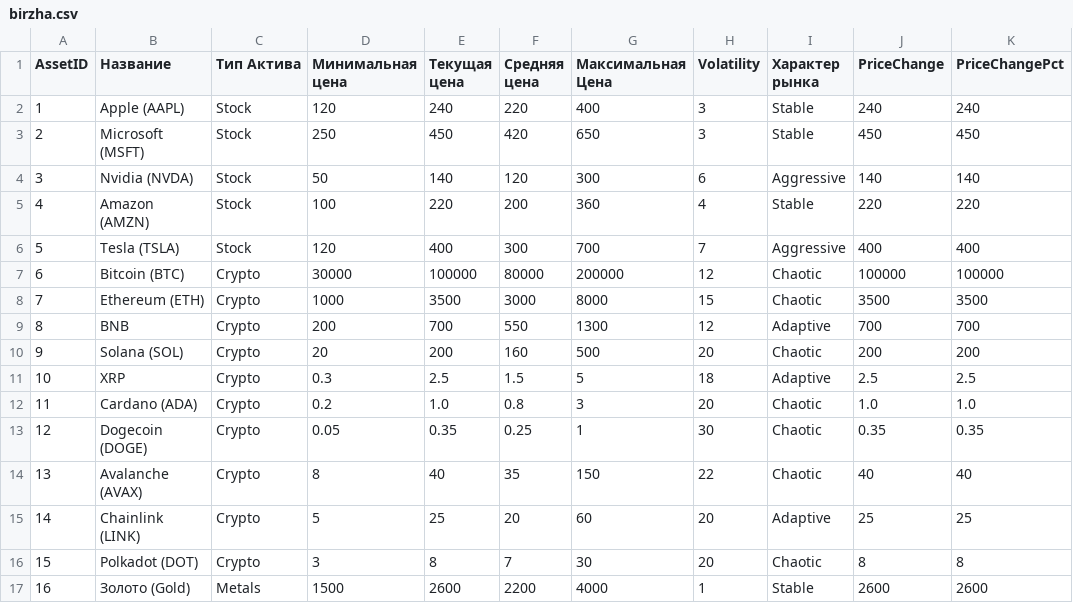
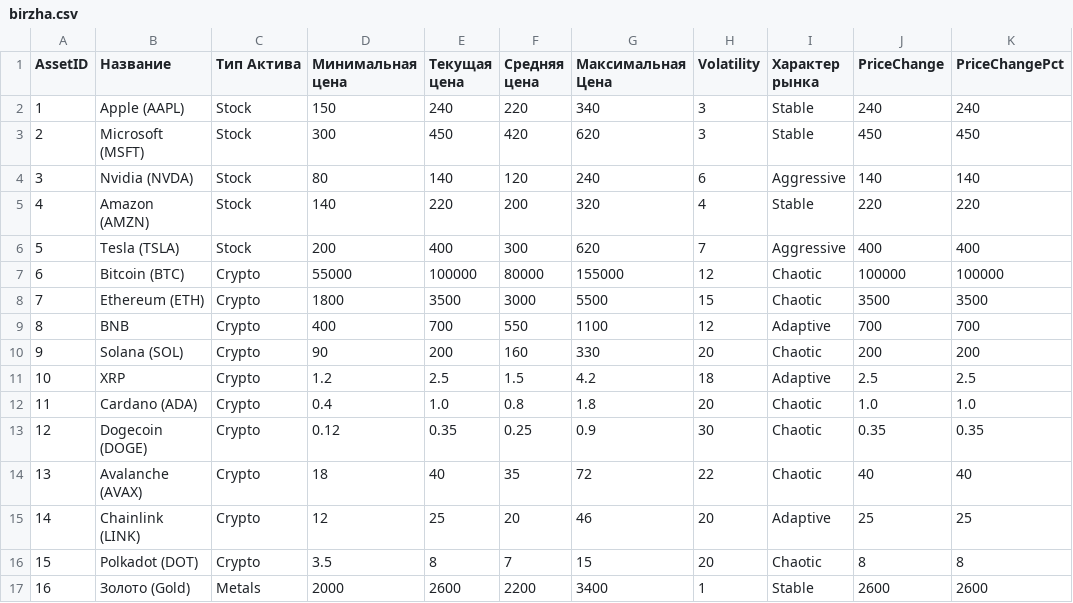
Before and after one commit to Zukre/via-game, a CSV file: birzha.csv, drawn as a sheet; only a part is shown; the diff covers the shown part only; the diff names each change by its address in the sheet, - before the commit and + after, or states it on an @@ line.

```diff
--- a/birzha.csv
+++ b/birzha.csv
-D2 (Минимальная цена): 120
+D2 (Минимальная цена): 150
-G2 (Максимальная Цена): 400
+G2 (Максимальная Цена): 340
-D3 (Минимальная цена): 250
+D3 (Минимальная цена): 300
-G3 (Максимальная Цена): 650
+G3 (Максимальная Цена): 620
-D4 (Минимальная цена): 50
+D4 (Минимальная цена): 80
-G4 (Максимальная Цена): 300
+G4 (Максимальная Цена): 240
-D5 (Минимальная цена): 100
+D5 (Минимальная цена): 140
-G5 (Максимальная Цена): 360
+G5 (Максимальная Цена): 320
-D6 (Минимальная цена): 120
+D6 (Минимальная цена): 200
-G6 (Максимальная Цена): 700
+G6 (Максимальная Цена): 620
-D7 (Минимальная цена): 30000
+D7 (Минимальная цена): 55000
-G7 (Максимальная Цена): 200000
+G7 (Максимальная Цена): 155000
-D8 (Минимальная цена): 1000
+D8 (Минимальная цена): 1800
-G8 (Максимальная Цена): 8000
+G8 (Максимальная Цена): 5500
-D9 (Минимальная цена): 200
+D9 (Минимальная цена): 400
-G9 (Максимальная Цена): 1300
+G9 (Максимальная Цена): 1100
-D10 (Минимальная цена): 20
+D10 (Минимальная цена): 90
-G10 (Максимальная Цена): 500
+G10 (Максимальная Цена): 330
-D11 (Минимальная цена): 0.3
+D11 (Минимальная цена): 1.2
-G11 (Максимальная Цена): 5
+G11 (Максимальная Цена): 4.2
-D12 (Минимальная цена): 0.2
+D12 (Минимальная цена): 0.4
-G12 (Максимальная Цена): 3
+G12 (Максимальная Цена): 1.8
-D13 (Минимальная цена): 0.05
+D13 (Минимальная цена): 0.12
-G13 (Максимальная Цена): 1
+G13 (Максимальная Цена): 0.9
-D14 (Минимальная цена): 8
+D14 (Минимальная цена): 18
-G14 (Максимальная Цена): 150
+G14 (Максимальная Цена): 72
-D15 (Минимальная цена): 5
+D15 (Минимальная цена): 12
-G15 (Максимальная Цена): 60
+G15 (Максимальная Цена): 46
-D16 (Минимальная цена): 3
+D16 (Минимальная цена): 3.5
-G16 (Максимальная Цена): 30
+G16 (Максимальная Цена): 15
-D17 (Минимальная цена): 1500
+D17 (Минимальная цена): 2000
-G17 (Максимальная Цена): 4000
+G17 (Максимальная Цена): 3400
```
Also changed, not shown: 9 edited cells elsewhere in this file, 1 other file.
